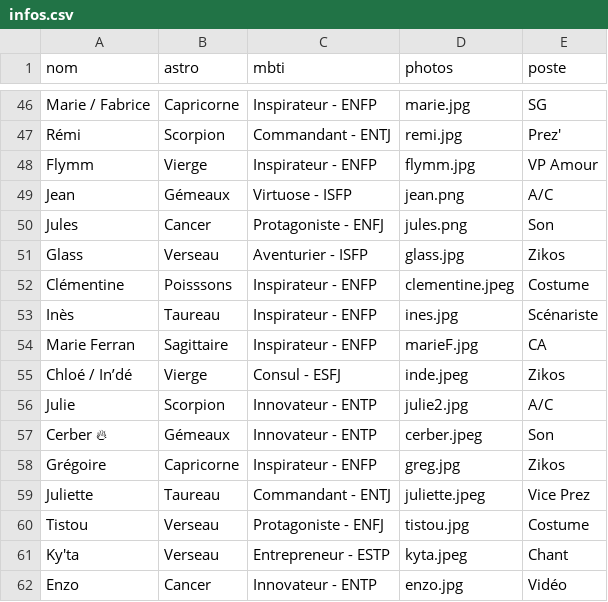
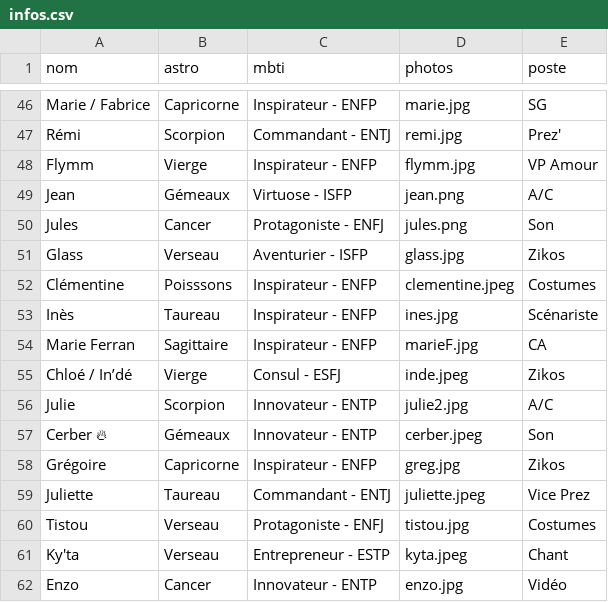
Before and after one commit to commuzlyon/commuz.fr, a CSV file: static/c/commurge/infos.csv, drawn as a sheet; only a part is shown, gaps mark what is left out.

Commit message:
Update infos.csv

```diff
--- a/static/c/commurge/infos.csv
+++ b/static/c/commurge/infos.csv
@@ -51,3 +51,3 @@ Jules;Cancer;Protagoniste - ENFJ;jules.png;Son
 Glass;Verseau;Aventurier - ISFP;glass.jpg;Zikos
-Clémentine;Poisssons;Inspirateur - ENFP;clementine.jpeg;Costume
+Clémentine;Poisssons;Inspirateur - ENFP;clementine.jpeg;Costumes
 Inès;Taureau;Inspirateur - ENFP;ines.jpg;Scénariste
@@ -59,3 +59,3 @@ Grégoire;Capricorne;Inspirateur - ENFP;greg.jpg;Zikos
 Juliette;Taureau;Commandant - ENTJ;juliette.jpeg;Vice Prez
-Tistou;Verseau;Protagoniste - ENFJ;tistou.jpg;Costume
+Tistou;Verseau;Protagoniste - ENFJ;tistou.jpg;Costumes
 Ky'ta;Verseau;Entrepreneur - ESTP;kyta.jpeg;Chant
```
